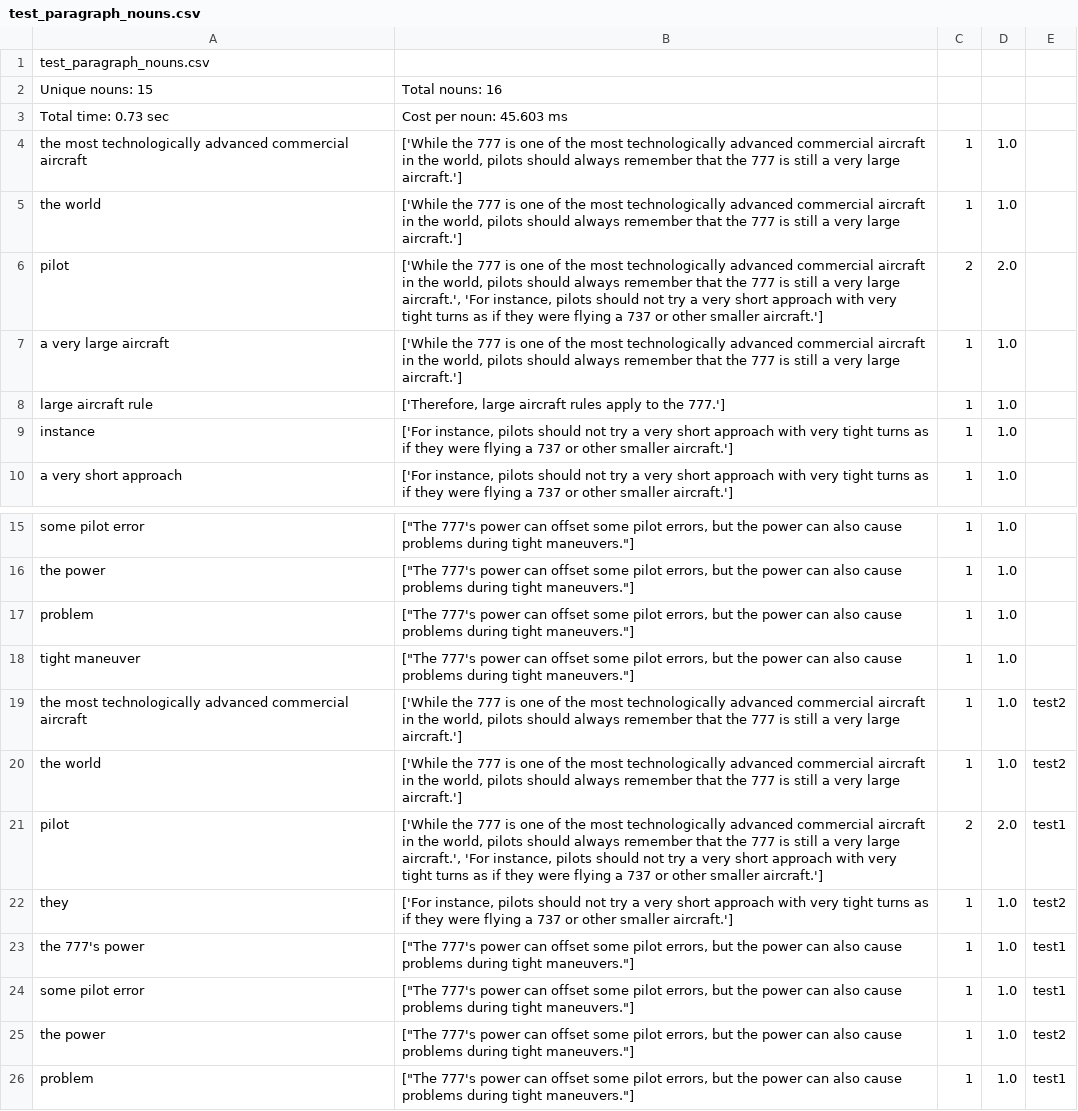
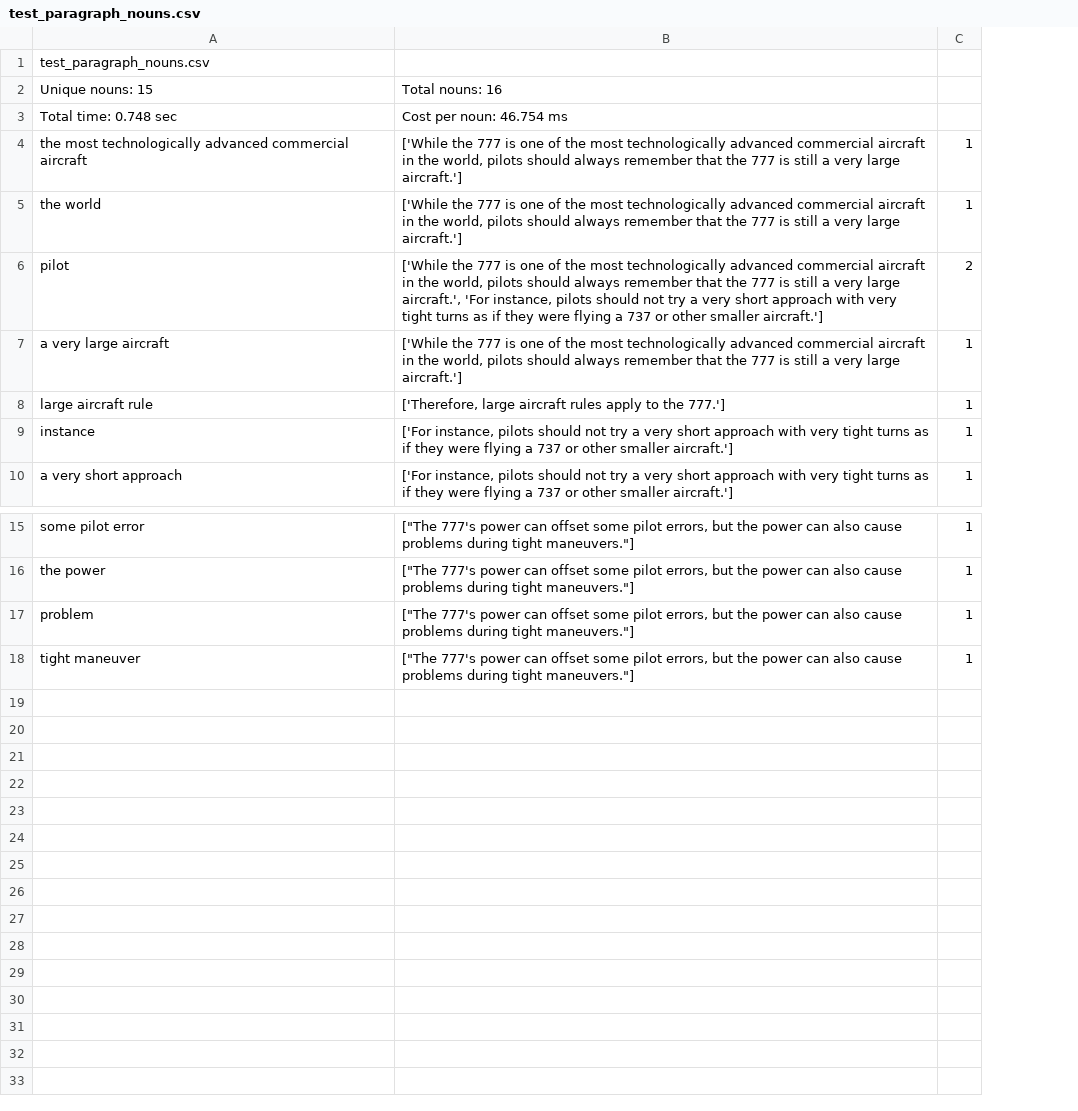
Before and after one commit to kadirnour/boeing-naturallanguageprocessing-fork, a CSV file: Parser/output/test_paragraph_nouns.csv, drawn as a sheet; only a part is shown, gaps mark what is left out; the diff names each change by its address in the sheet, - before the commit and + after, or states it on an @@ line.

```diff
--- a/Parser/output/test_paragraph_nouns.csv
+++ b/Parser/output/test_paragraph_nouns.csv
-column D, rows 4-10: 1.0 | 1.0 | 2.0 | 1.0 | 1.0 | 1.0 | 1.0; rows 15-18: all 1.0
-column E, empty
-A3: Total time: 0.73 sec
+A3: Total time: 0.748 sec
-B3: Cost per noun: 45.603 ms
+B3: Cost per noun: 46.754 ms
-row 19: the most technologically advanced commercial aircraft | ['While the 777 is one of the most technologically advanced commercial aircraft in the world, pilots should always remember that the 777 is still a very large aircraft.'] | 1 | 1.0 | test2
-row 20: the world | ['While the 777 is one of the most technologically advanced commercial aircraft in the world, pilots should always remember that the 777 is still a very large aircraft.'] | 1 | 1.0 | test2
-row 21: pilot | ['While the 777 is one of the most technologically advanced commercial aircraft in the world, pilots should always remember that the 777 is still a very large aircraft.', 'For instance, pilots should not try a very short approach with very tight turns as if they were flying a 737 or other smaller aircraft.'] | 2 | 2.0 | test1
-row 22: they | ['For instance, pilots should not try a very short approach with very tight turns as if they were flying a 737 or other smaller aircraft.'] | 1 | 1.0 | test2
-row 23: the 777's power | ["The 777's power can offset some pilot errors, but the power can also cause problems during tight maneuvers."] | 1 | 1.0 | test1
-row 24: some pilot error | ["The 777's power can offset some pilot errors, but the power can also cause problems during tight maneuvers."] | 1 | 1.0 | test1
-row 25: the power | ["The 777's power can offset some pilot errors, but the power can also cause problems during tight maneuvers."] | 1 | 1.0 | test2
-row 26: problem | ["The 777's power can offset some pilot errors, but the power can also cause problems during tight maneuvers."] | 1 | 1.0 | test1
```
Also changed, not shown: 3 other files.
